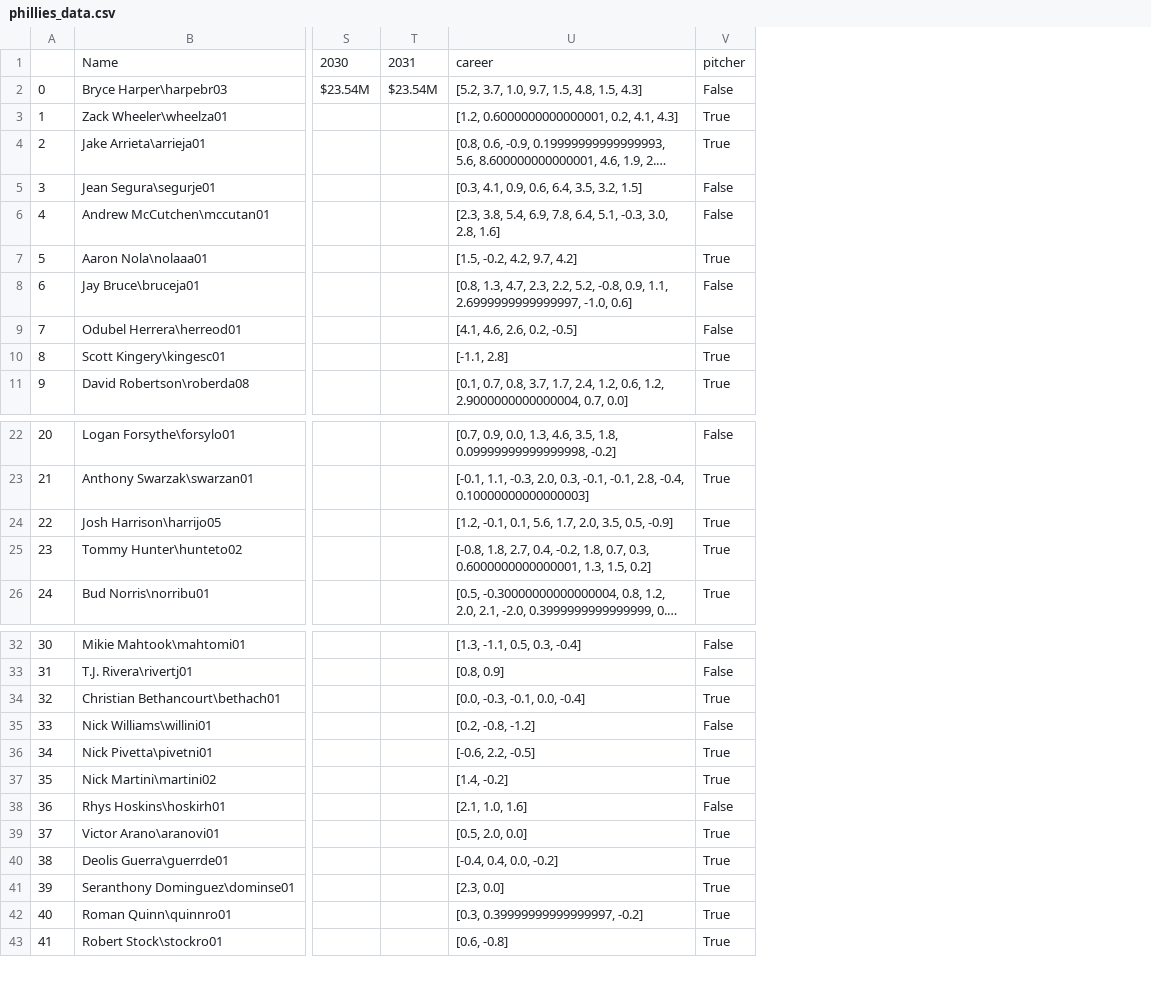
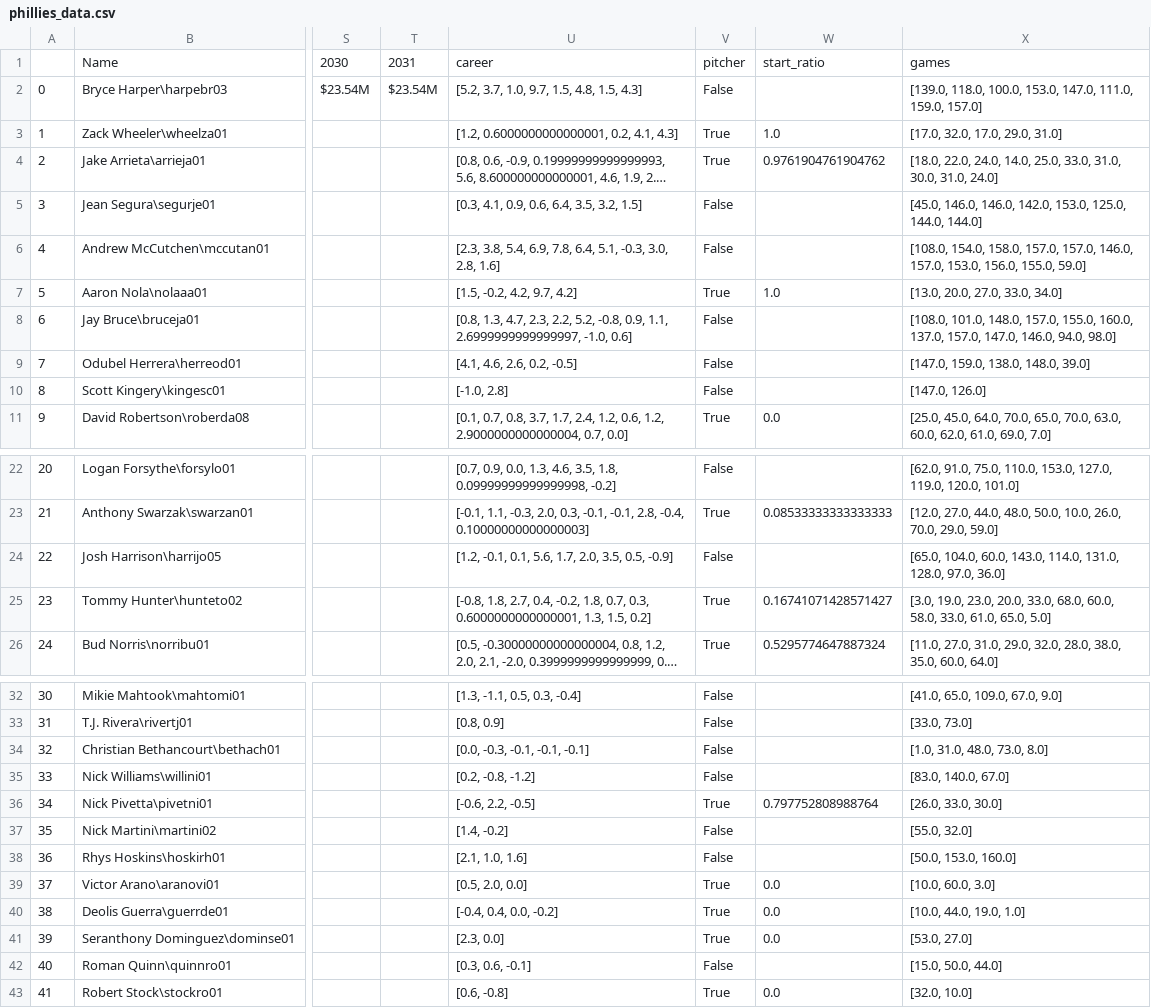
Before and after one commit to gkamer8/baseball-team-value, a CSV file: Full Team Data/phillies_data.csv, drawn as a sheet; only a part is shown, gaps mark what is left out; long unchanged cells end in …; the diff names each change by its address in the sheet, - before the commit and + after, or states it on an @@ line.

```diff
--- a/Full Team Data/phillies_data.csv
+++ b/Full Team Data/phillies_data.csv
+column W, rows 1-11: start_ratio |  | 1.0 | 0.9761904761904762 |  |  | 1.0 |  |  |  | 0.0; rows 23-26: 0.08533333333333333 |  | 0.16741071428571427 | 0.5295774647887324; rows 36-43: 0.797752808988764 |  |  | 0.0 | 0.0 | 0.0 |  | 0.0
+column X, rows 1-11: games | [139.0, 118.0, 100.0, 153.0, 147.0, 111.0, 159.0, 157.0] | [17.0, 32.0, 17.0, 29.0, 31.0] | [18.0, 22.0, 24.0, 14.0, 25.0, 33.0, 31.0, 30.0, 31.0, 24.0] | [45.0, 146.0, 146.0, 142.0, 153.0, 125.0, 144.0, 144.0] | [108.0, 154.0, 158.0, 157.0, 157.0, 146.0, 157.0, 153.0, 156.0, 155.0, 59.0] | [13.0, 20.0, 27.0, 33.0, 34.0] | [108.0, 101.0, 148.0, 157.0, 155.0, 160.0, 137.0, 157.0, 147.0, 146.0, 94.0, 98.0] | [147.0, 159.0, 138.0, 148.0, 39.0] | [147.0, 126.0] | [25.0, 45.0, 64.0, 70.0, 65.0, 70.0, 63.0, 60.0, 62.0, 61.0, 69.0, 7.0]; rows 22-26: [62.0, 91.0, 75.0, 110.0, 153.0, 127.0, 119.0, 120.0, 101.0] | [12.0, 27.0, 44.0, 48.0, 50.0, 10.0, 26.0, 70.0, 29.0, 59.0] | [65.0, 104.0, 60.0, 143.0, 114.0, 131.0, 128.0, 97.0, 36.0] | [3.0, 19.0, 23.0, 20.0, 33.0, 68.0, 60.0, 58.0, 33.0, 61.0, 65.0, 5.0] | [11.0, 27.0, 31.0, 29.0, 32.0, 28.0, 38.0, 35.0, 60.0, 64.0]; rows 32-43: [41.0, 65.0, 109.0, 67.0, 9.0] | [33.0, 73.0] | [1.0, 31.0, 48.0, 73.0, 8.0] | [83.0, 140.0, 67.0] | [26.0, 33.0, 30.0] | [55.0, 32.0] | [50.0, 153.0, 160.0] | [10.0, 60.0, 3.0] | [10.0, 44.0, 19.0, 1.0] | [53.0, 27.0] | [15.0, 50.0, 44.0] | [32.0, 10.0]
-U10: [-1.1, 2.8]
+U10: [-1.0, 2.8]
-V10: True
+V10: False
-V24: True
+V24: False
-U34: [0.0, -0.3, -0.1, 0.0, -0.4]
+U34: [0.0, -0.3, -0.1, -0.1, -0.1]
-V34: True
+V34: False
-V37: True
+V37: False
-U42: [0.3, 0.39999999999999997, -0.2]
+U42: [0.3, 0.6, -0.1]
-V42: True
+V42: False
```
Also changed, not shown: Full Team Data/giants_data.csv, Full Team Data/nationals_data.csv, 37 other files.
